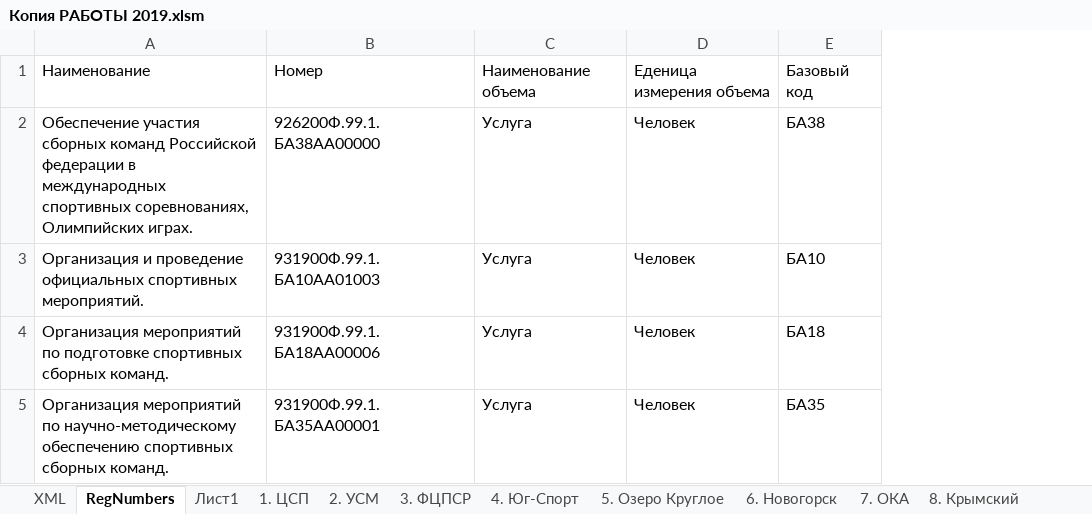
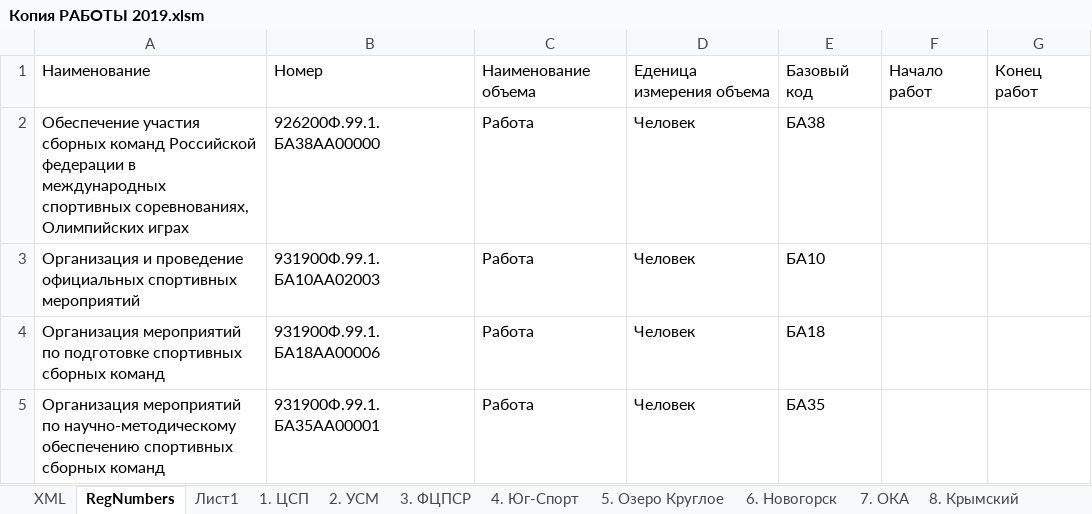
Before and after one commit to kimkarus/eb_vniifk, an Excel workbook: eb/Копия РАБОТЫ 2019.xlsm, sheet RegNumbers, drawn as a sheet; values as stored, in another font and other column widths than the file's, no borders; removed rows and columns are numbered as before the commit, all else as after; the diff names each change by its address in the sheet, - before the commit and + after, or states it on an @@ line.

```diff
--- a/eb/Копия РАБОТЫ 2019.xlsm (sheet RegNumbers)
+++ b/eb/Копия РАБОТЫ 2019.xlsm (sheet RegNumbers)
-column A, rows 1-5: Наименование | Обеспечение участия сборных команд Российской федерации в международных спортивных соревнованиях, Олимпийских играх. | Организация и проведение официальных спортивных мероприятий. | Организация мероприятий по подготовке спортивных сборных команд. | Организация мероприятий по научно-методическому обеспечению спортивных сборных команд.
+column A, rows 1-5: Наименование | Обеспечение участия сборных команд Российской федерации в международных спортивных соревнованиях, Олимпийских играх | Организация и проведение официальных спортивных мероприятий | Организация мероприятий по подготовке спортивных сборных команд | Организация мероприятий по научно-методическому обеспечению спортивных сборных команд
-column C, rows 1-5: Наименование объема | Услуга | Услуга | Услуга | Услуга
+column C, rows 1-5: Наименование объема | Работа | Работа | Работа | Работа
+column F, row 1: Начало работ
+column G, row 1: Конец работ
-B3: 931900Ф.99.1.БА10АА01003
+B3: 931900Ф.99.1.БА10АА02003
```
Also changed, not shown: sheet XML, sheet 1. ЦСП, 9 other files.
